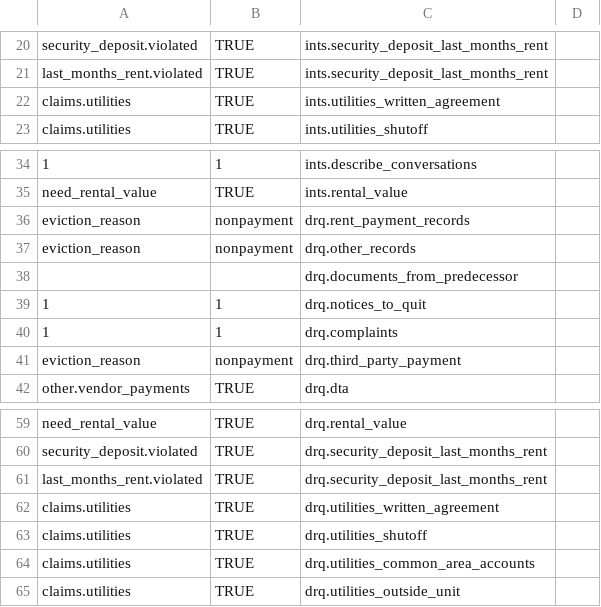
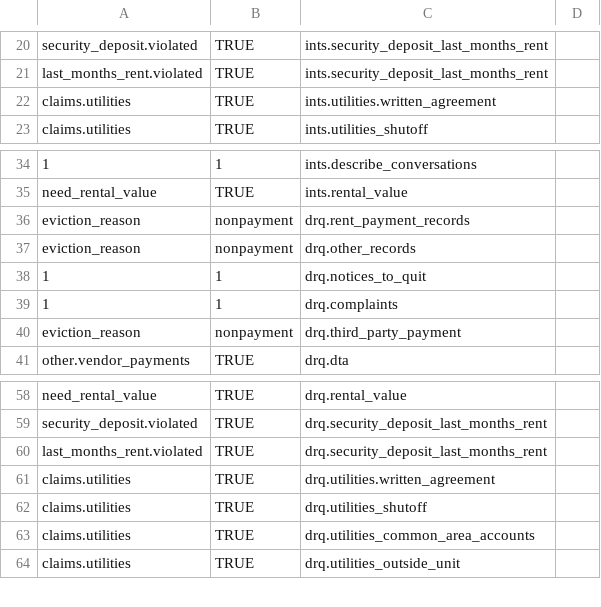
Before and after one commit to GBLS/docassemble-MAEvictionDefense, a CSV file: docassemble/MAEvictionDefense/data/sources/claim-discovery-link.csv, drawn as a sheet; only a part is shown, gaps mark what is left out.

Commit message:
Detail check - minor improvements to formatting; added service method; filled in more of motion to compel discovery.

```diff
--- a/docassemble/MAEvictionDefense/data/sources/claim-discovery-link.csv
+++ b/docassemble/MAEvictionDefense/data/sources/claim-discovery-link.csv
@@ -21,3 +21,3 @@ security_deposit.violated,TRUE,ints.security_deposit_last_months_rent,
 last_months_rent.violated,TRUE,ints.security_deposit_last_months_rent,
-claims.utilities,TRUE,ints.utilities_written_agreement,
+claims.utilities,TRUE,ints.utilities.written_agreement,
 claims.utilities,TRUE,ints.utilities_shutoff,
@@ -37,3 +37,2 @@ eviction_reason,nonpayment,drq.rent_payment_records,
 eviction_reason,nonpayment,drq.other_records,
-,,drq.documents_from_predecessor,
 1,1,drq.notices_to_quit,
@@ -61,3 +60,3 @@ security_deposit.violated,TRUE,drq.security_deposit_last_months_rent,
 last_months_rent.violated,TRUE,drq.security_deposit_last_months_rent,
-claims.utilities,TRUE,drq.utilities_written_agreement,
+claims.utilities,TRUE,drq.utilities.written_agreement,
 claims.utilities,TRUE,drq.utilities_shutoff,
```
Also changed, not shown: 8 other files.
